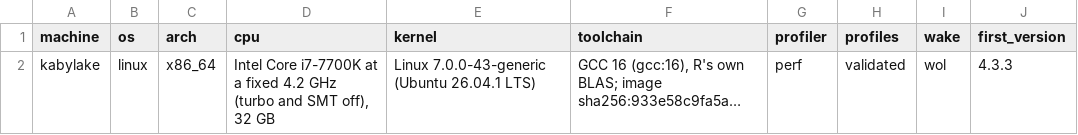
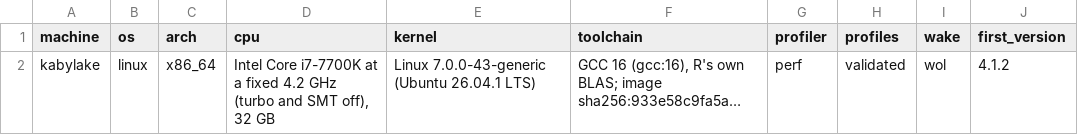
Before and after one commit to PRL-PRG/speedR-results, a CSV file: 0.2/index/machines.csv, drawn as a sheet.

```diff
--- a/0.2/index/machines.csv
+++ b/0.2/index/machines.csv
@@ -1,2 +1,2 @@
 machine,os,arch,cpu,kernel,toolchain,profiler,profiles,wake,first_version
-kabylake,linux,x86_64,"Intel Core i7-7700K at a fixed 4.2 GHz (turbo and SMT off), 32 GB",Linux 7.0.0-43-generic (Ubuntu 26.04.1 LTS),"GCC 16 (gcc:16), R's own BLAS; image sha256:933e58c9fa5a…",perf,validated,wol,4.3.3
+kabylake,linux,x86_64,"Intel Core i7-7700K at a fixed 4.2 GHz (turbo and SMT off), 32 GB",Linux 7.0.0-43-generic (Ubuntu 26.04.1 LTS),"GCC 16 (gcc:16), R's own BLAS; image sha256:933e58c9fa5a…",perf,validated,wol,4.1.2
```
Also changed, not shown: 0.2/index/benchmarks.csv, 0.2/index/runs.csv, 4 other files.
